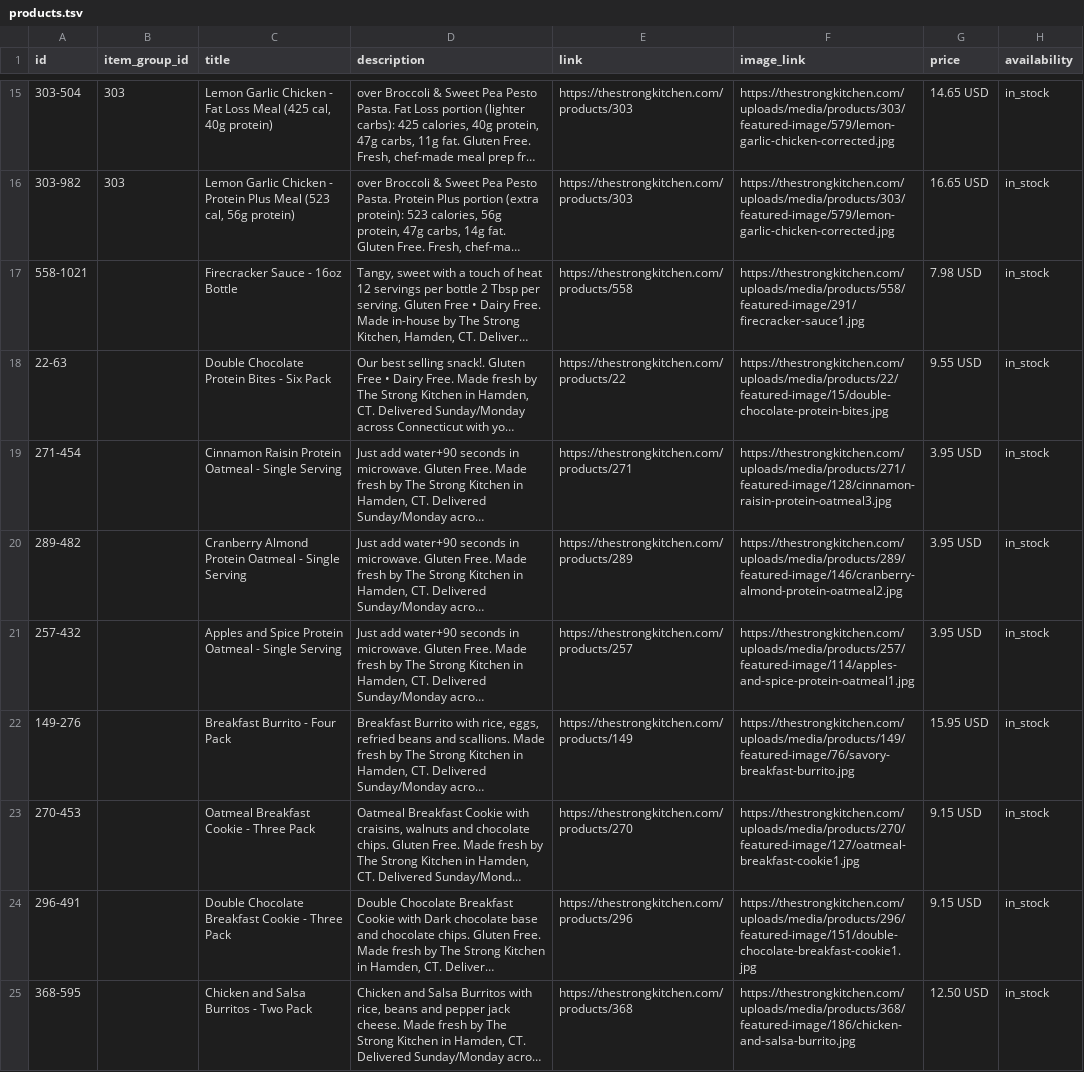
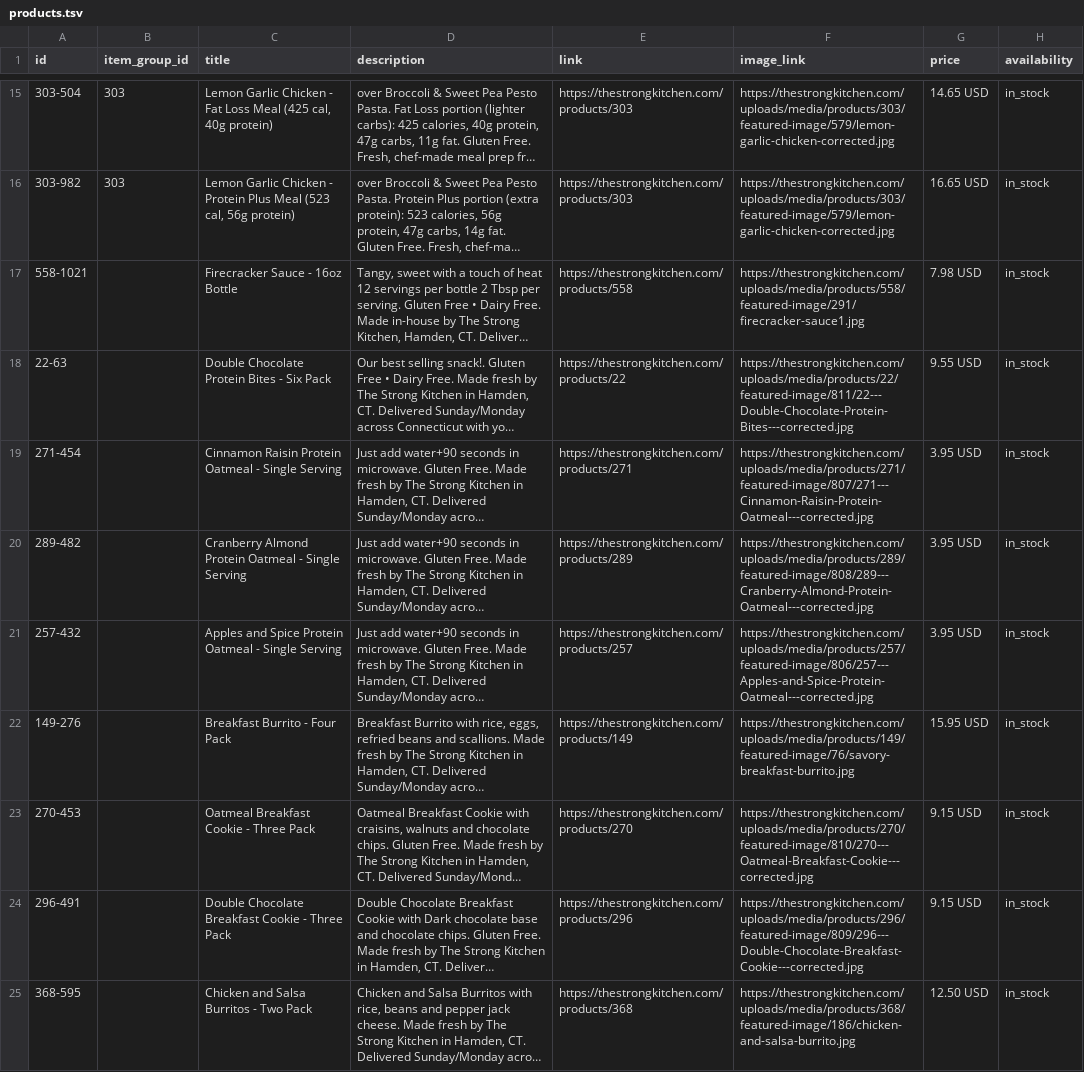
Before and after one commit to thestrongkitchen/merchant-feed, a TSV file: docs/products.tsv, drawn as a sheet; only a part is shown, gaps mark what is left out; long unchanged cells end in …; the diff names each change by its address in the sheet, - before the commit and + after, or states it on an @@ line.

```diff
--- a/docs/products.tsv
+++ b/docs/products.tsv
-F18 (image_link): https://thestrongkitchen.com/uploads/media/products/22/featured-image/15/double-chocolate-protein-bites.jpg
+F18 (image_link): https://thestrongkitchen.com/uploads/media/products/22/featured-image/811/22---Double-Chocolate-Protein-Bites---corrected.jpg
-F19 (image_link): https://thestrongkitchen.com/uploads/media/products/271/featured-image/128/cinnamon-raisin-protein-oatmeal3.jpg
+F19 (image_link): https://thestrongkitchen.com/uploads/media/products/271/featured-image/807/271---Cinnamon-Raisin-Protein-Oatmeal---corrected.jpg
-F20 (image_link): https://thestrongkitchen.com/uploads/media/products/289/featured-image/146/cranberry-almond-protein-oatmeal2.jpg
+F20 (image_link): https://thestrongkitchen.com/uploads/media/products/289/featured-image/808/289---Cranberry-Almond-Protein-Oatmeal---corrected.jpg
-F21 (image_link): https://thestrongkitchen.com/uploads/media/products/257/featured-image/114/apples-and-spice-protein-oatmeal1.jpg
+F21 (image_link): https://thestrongkitchen.com/uploads/media/products/257/featured-image/806/257---Apples-and-Spice-Protein-Oatmeal---corrected.jpg
-F23 (image_link): https://thestrongkitchen.com/uploads/media/products/270/featured-image/127/oatmeal-breakfast-cookie1.jpg
+F23 (image_link): https://thestrongkitchen.com/uploads/media/products/270/featured-image/810/270---Oatmeal-Breakfast-Cookie---corrected.jpg
-F24 (image_link): https://thestrongkitchen.com/uploads/media/products/296/featured-image/151/double-chocolate-breakfast-cookie1.jpg
+F24 (image_link): https://thestrongkitchen.com/uploads/media/products/296/featured-image/809/296---Double-Chocolate-Breakfast-Cookie---corrected.jpg
```
Also changed, not shown: 3 other files.
